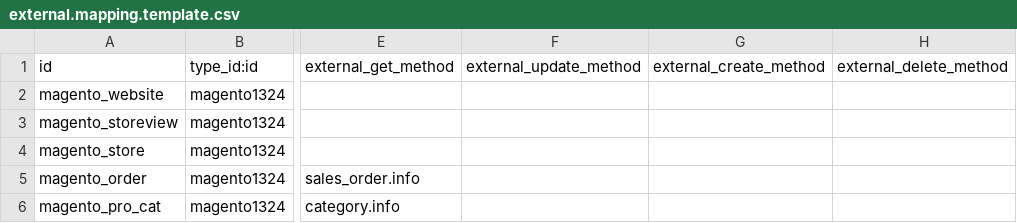
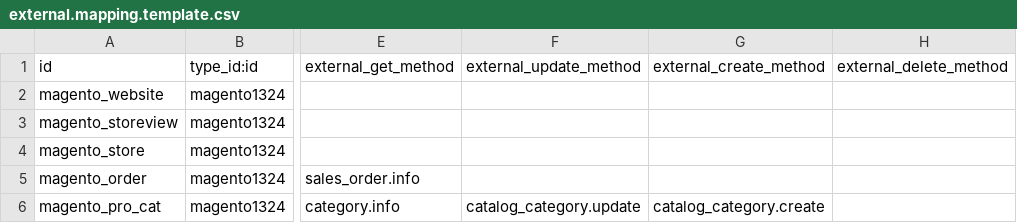
Before and after one commit to vnc-biz/openerp-magento, a CSV file: settings/external.mapping.template.csv, drawn as a sheet; only a part is shown, gaps mark what is left out; the diff names each change by its address in the sheet, - before the commit and + after, or states it on an @@ line.

```diff
--- a/settings/external.mapping.template.csv
+++ b/settings/external.mapping.template.csv
-F6 (external_update_method): (empty)
+F6 (external_update_method): catalog_category.update
-G6 (external_create_method): (empty)
+G6 (external_create_method): catalog_category.create
```
Also changed, not shown: settings/external.mappinglines.template.csv, 2 other files.
